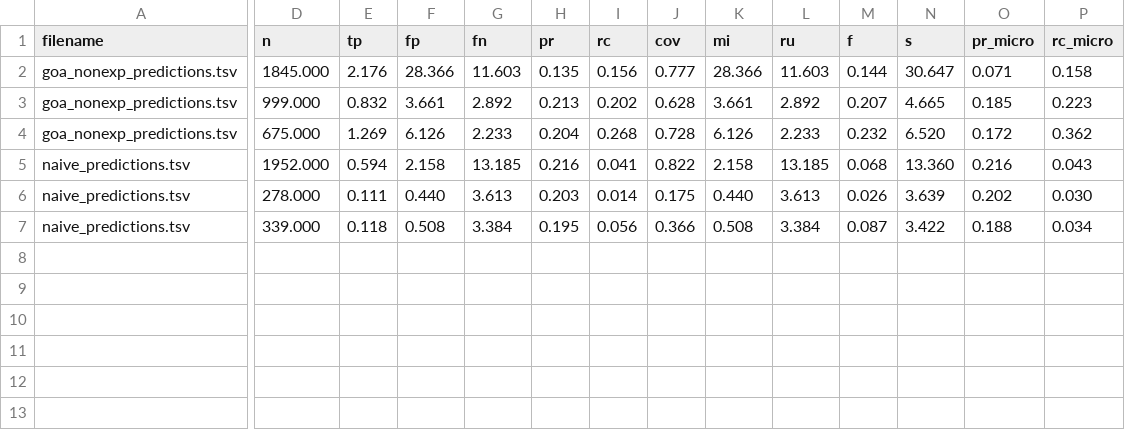
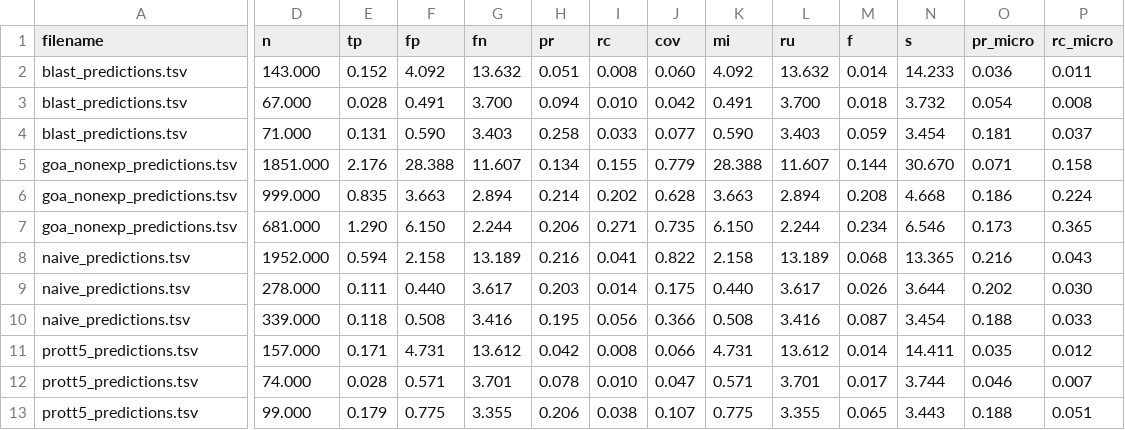
Before and after one commit to anphan0828/CAFA_forever, a TSV file: AprJun/results_PK/evaluation_best_s.tsv, drawn as a sheet; only a part is shown, gaps mark what is left out; removed rows and columns are numbered as before the commit, all else as after; rows hold the shown columns only; the diff covers the shown part only; the diff names each change by its address in the sheet, - before the commit and + after, or states it on an @@ line.

```diff
--- a/AprJun/results_PK/evaluation_best_s.tsv
+++ b/AprJun/results_PK/evaluation_best_s.tsv
+row 2: blast_predictions.tsv | 143.000 | 0.152 | 4.092 | 13.632 | 0.051 | 0.008 | 0.060 | 4.092 | 13.632 | 0.014 | 14.233 | 0.036 | 0.011
+row 3: blast_predictions.tsv | 67.000 | 0.028 | 0.491 | 3.700 | 0.094 | 0.010 | 0.042 | 0.491 | 3.700 | 0.018 | 3.732 | 0.054 | 0.008
+row 4: blast_predictions.tsv | 71.000 | 0.131 | 0.590 | 3.403 | 0.258 | 0.033 | 0.077 | 0.590 | 3.403 | 0.059 | 3.454 | 0.181 | 0.037
-D5 (n): 1845.000
+D5 (n): 1851.000
-F5 (fp): 28.366
+F5 (fp): 28.388
-G5 (fn): 11.603
+G5 (fn): 11.607
-H5 (pr): 0.135
+H5 (pr): 0.134
-I5 (rc): 0.156
+I5 (rc): 0.155
-J5 (cov): 0.777
+J5 (cov): 0.779
-K5 (mi): 28.366
+K5 (mi): 28.388
-L5 (ru): 11.603
+L5 (ru): 11.607
-N5 (s): 30.647
+N5 (s): 30.670
-E6 (tp): 0.832
+E6 (tp): 0.835
-F6 (fp): 3.661
+F6 (fp): 3.663
-G6 (fn): 2.892
+G6 (fn): 2.894
-H6 (pr): 0.213
+H6 (pr): 0.214
-K6 (mi): 3.661
+K6 (mi): 3.663
-L6 (ru): 2.892
+L6 (ru): 2.894
-M6 (f): 0.207
+M6 (f): 0.208
-N6 (s): 4.665
+N6 (s): 4.668
-O6 (pr_micro): 0.185
+O6 (pr_micro): 0.186
-P6 (rc_micro): 0.223
+P6 (rc_micro): 0.224
-row 4: goa_nonexp_predictions.tsv | 675.000 | 1.269 | 6.126 | 2.233 | 0.204 | 0.268 | 0.728 | 6.126 | 2.233 | 0.232 | 6.520 | 0.172 | 0.362
+row 7: goa_nonexp_predictions.tsv | 681.000 | 1.290 | 6.150 | 2.244 | 0.206 | 0.271 | 0.735 | 6.150 | 2.244 | 0.234 | 6.546 | 0.173 | 0.365
-G8 (fn): 13.185
+G8 (fn): 13.189
-L8 (ru): 13.185
+L8 (ru): 13.189
-N8 (s): 13.360
+N8 (s): 13.365
-G9 (fn): 3.613
+G9 (fn): 3.617
-L9 (ru): 3.613
+L9 (ru): 3.617
-N9 (s): 3.639
+N9 (s): 3.644
-G10 (fn): 3.384
+G10 (fn): 3.416
-L10 (ru): 3.384
+L10 (ru): 3.416
-N10 (s): 3.422
+N10 (s): 3.454
-P10 (rc_micro): 0.034
+P10 (rc_micro): 0.033
+row 11: prott5_predictions.tsv | 157.000 | 0.171 | 4.731 | 13.612 | 0.042 | 0.008 | 0.066 | 4.731 | 13.612 | 0.014 | 14.411 | 0.035 | 0.012
+row 12: prott5_predictions.tsv | 74.000 | 0.028 | 0.571 | 3.701 | 0.078 | 0.010 | 0.047 | 0.571 | 3.701 | 0.017 | 3.744 | 0.046 | 0.007
+row 13: prott5_predictions.tsv | 99.000 | 0.179 | 0.775 | 3.355 | 0.206 | 0.038 | 0.107 | 0.775 | 3.355 | 0.065 | 3.443 | 0.188 | 0.051
```
Also changed, not shown: 1 edited cell elsewhere in this file, AprJun/results_PK/evaluation_best_f.tsv, AprJun/results_PK/evaluation_best_f_micro.tsv, 2 other files.
